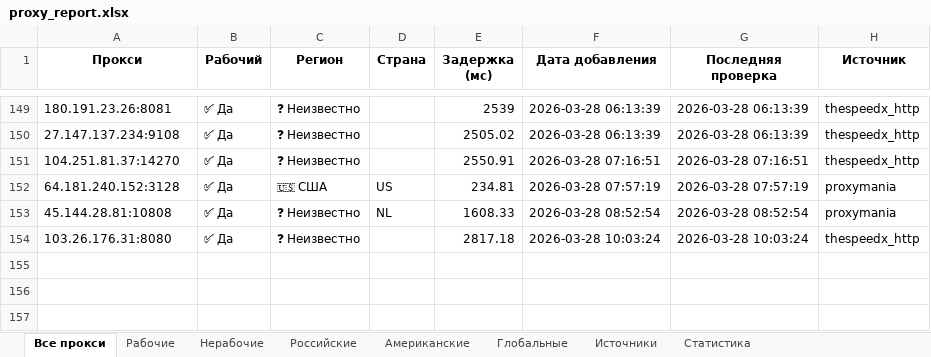
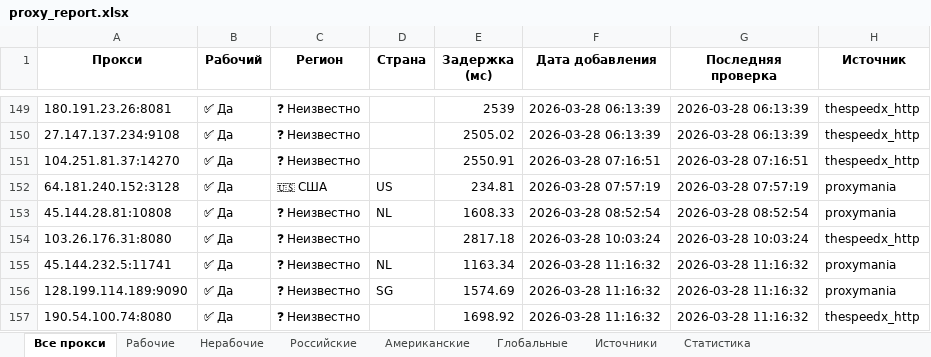
Before and after one commit to Ganjo1st/Proctor, an Excel workbook: reports/proxy_report.xlsx, sheet Все прокси, drawn as a sheet; only a part is shown, gaps mark what is left out; values as stored, in another font and other column widths than the file's, no borders; the diff names each change by its address in the sheet, - before the commit and + after, or states it on an @@ line.

```diff
--- a/reports/proxy_report.xlsx (sheet Все прокси)
+++ b/reports/proxy_report.xlsx (sheet Все прокси)
+row 155: 45.144.232.5:11741 | ✅ Да | ❓ Неизвестно | NL | 1163.34 | 2026-03-28 11:16:32 | 2026-03-28 11:16:32 | proxymania
+row 156: 128.199.114.189:9090 | ✅ Да | ❓ Неизвестно | SG | 1574.69 | 2026-03-28 11:16:32 | 2026-03-28 11:16:32 | proxymania
+row 157: 190.54.100.74:8080 | ✅ Да | ❓ Неизвестно |  | 1698.92 | 2026-03-28 11:16:32 | 2026-03-28 11:16:32 | thespeedx_http
```
Also changed, not shown: sheet Рабочие, sheet Источники, sheet Статистика.
